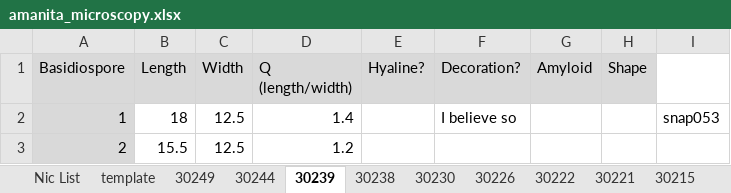
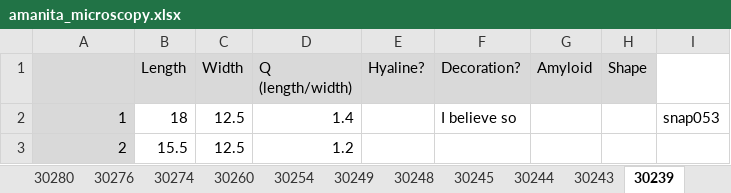
Before and after one commit to trest-tech/wiscam_microscopy, an Excel workbook: data/normalized/amanita_microscopy.xlsx, sheet 30239, drawn as a sheet; only a part is shown; values as stored, in another font and other column widths than the file's, no borders; the diff names each change by its address in the sheet, - before the commit and + after, or states it on an @@ line.

```diff
--- a/data/normalized/amanita_microscopy.xlsx (sheet 30239)
+++ b/data/normalized/amanita_microscopy.xlsx (sheet 30239)
+sheet tab: 30280
+sheet tab: 30276
+sheet tab: 30274
+sheet tab: 30260
+sheet tab: 30254
+sheet tab: 30248
+sheet tab: 30245
+sheet tab: 30243
-A1: Basidiospore
+A1: (empty)
```
Also changed, not shown: sheet 30182, sheet 30181, sheet 30244, sheet 30221, sheet 30202, other sheet tabs, formulas that keep their value, data/normalized/basidia.xlsx, data/normalized/basidiospore.xlsx, 9 other files.
